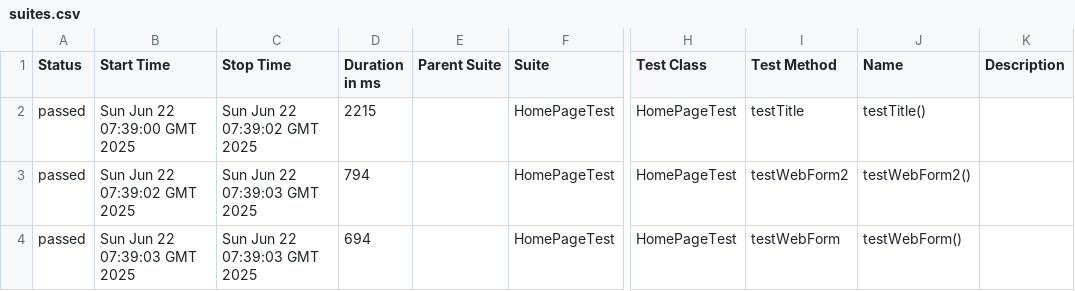
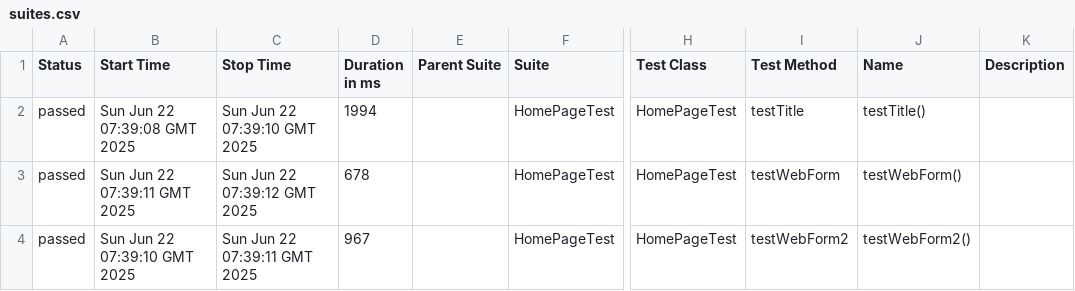
Before and after one commit to StepanidaKirillina1/testRepository, a CSV file: 18/data/suites.csv, drawn as a sheet; only a part is shown, gaps mark what is left out; the diff names each change by its address in the sheet, - before the commit and + after, or states it on an @@ line.

```diff
--- a/18/data/suites.csv
+++ b/18/data/suites.csv
-B2 (Start Time): Sun Jun 22 07:39:00 GMT 2025
+B2 (Start Time): Sun Jun 22 07:39:08 GMT 2025
-C2 (Stop Time): Sun Jun 22 07:39:02 GMT 2025
+C2 (Stop Time): Sun Jun 22 07:39:10 GMT 2025
-D2 (Duration in ms): 2215
+D2 (Duration in ms): 1994
-B3 (Start Time): Sun Jun 22 07:39:02 GMT 2025
+B3 (Start Time): Sun Jun 22 07:39:11 GMT 2025
-C3 (Stop Time): Sun Jun 22 07:39:03 GMT 2025
+C3 (Stop Time): Sun Jun 22 07:39:12 GMT 2025
-D3 (Duration in ms): 794
+D3 (Duration in ms): 678
-I3 (Test Method): testWebForm2
+I3 (Test Method): testWebForm
-J3 (Name): testWebForm2()
+J3 (Name): testWebForm()
-B4 (Start Time): Sun Jun 22 07:39:03 GMT 2025
+B4 (Start Time): Sun Jun 22 07:39:10 GMT 2025
-C4 (Stop Time): Sun Jun 22 07:39:03 GMT 2025
+C4 (Stop Time): Sun Jun 22 07:39:11 GMT 2025
-D4 (Duration in ms): 694
+D4 (Duration in ms): 967
-I4 (Test Method): testWebForm
+I4 (Test Method): testWebForm2
-J4 (Name): testWebForm()
+J4 (Name): testWebForm2()
```
Also changed, not shown: 28 other files.
